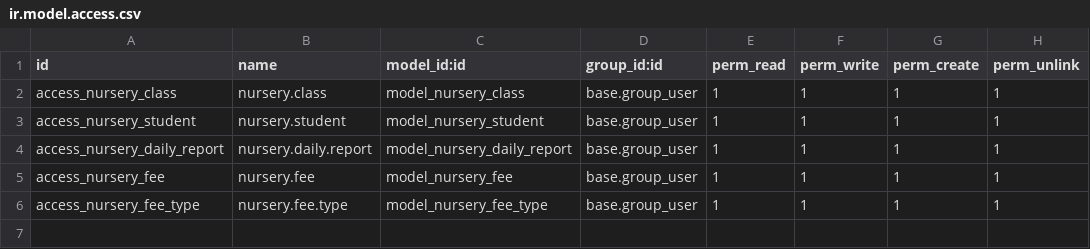
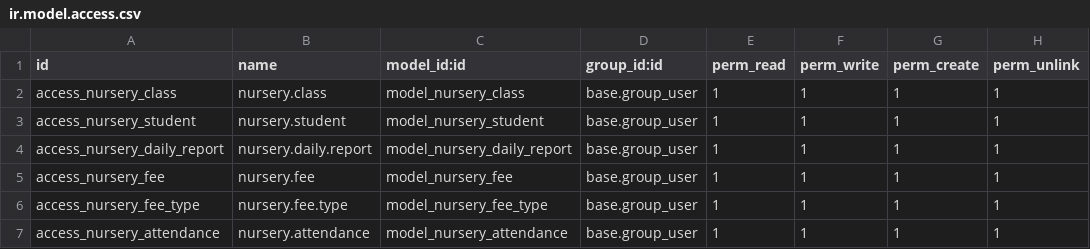
Before and after one commit to odoocrafts/nursery_management, a CSV file: security/ir.model.access.csv, drawn as a sheet; the diff names each change by its address in the sheet, - before the commit and + after, or states it on an @@ line.

Commit message:
feat: Implement attendance management with a new model, views, and student record integration.

```diff
--- a/security/ir.model.access.csv
+++ b/security/ir.model.access.csv
+row 7: access_nursery_attendance | nursery.attendance | model_nursery_attendance | base.group_user | 1 | 1 | 1 | 1
```
Also changed, not shown: 6 other files.
